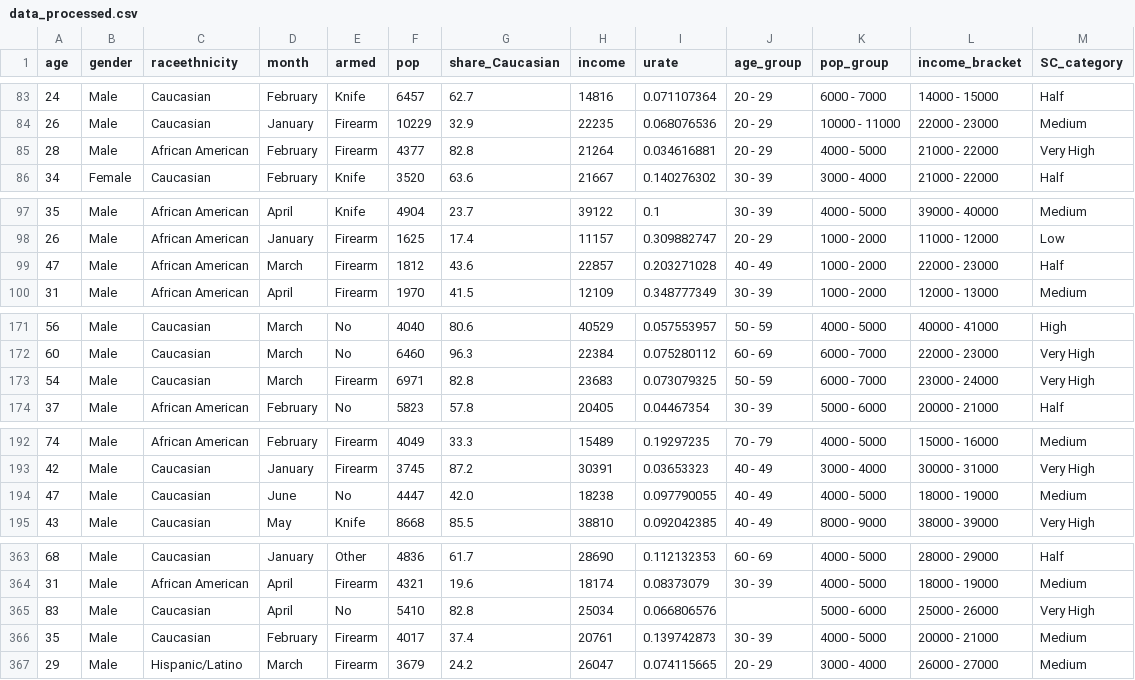
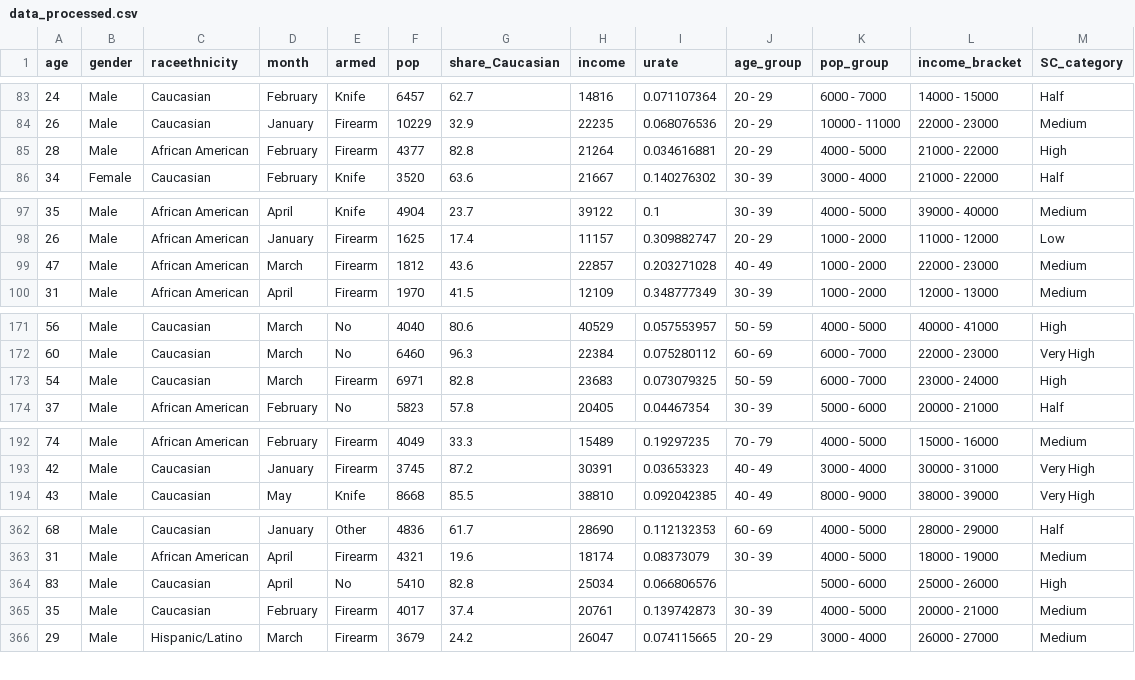
Before and after one commit to data301-2021-summer2/group30-project, a CSV file: data/processed/data_processed.csv, drawn as a sheet; only a part is shown, gaps mark what is left out; the diff covers the shown part only.

Commit message:
removed rows in month column

```diff
--- a/data/processed/data_processed.csv
+++ b/data/processed/data_processed.csv
@@ -84,3 +84,3 @@ age,gender,raceethnicity,month,armed,pop,share_Caucasian,income,urate,age_group,
 26,Male,Caucasian,January,Firearm,10229,32.9,22235,0.068076536,20 - 29,10000 - 11000,22000 - 23000,Medium
-28,Male,African American,February,Firearm,4377,82.8,21264,0.034616881,20 - 29,4000 - 5000,21000 - 22000,Very High
+28,Male,African American,February,Firearm,4377,82.8,21264,0.034616881,20 - 29,4000 - 5000,21000 - 22000,High
 34,Female,Caucasian,February,Knife,3520,63.6,21667,0.140276302,30 - 39,3000 - 4000,21000 - 22000,Half
@@ -98,3 +98,3 @@ age,gender,raceethnicity,month,armed,pop,share_Caucasian,income,urate,age_group,
 26,Male,African American,January,Firearm,1625,17.4,11157,0.309882747,20 - 29,1000 - 2000,11000 - 12000,Low
-47,Male,African American,March,Firearm,1812,43.6,22857,0.203271028,40 - 49,1000 - 2000,22000 - 23000,Half
+47,Male,African American,March,Firearm,1812,43.6,22857,0.203271028,40 - 49,1000 - 2000,22000 - 23000,Medium
 31,Male,African American,April,Firearm,1970,41.5,12109,0.348777349,30 - 39,1000 - 2000,12000 - 13000,Medium
@@ -172,3 +172,3 @@ age,gender,raceethnicity,month,armed,pop,share_Caucasian,income,urate,age_group,
 60,Male,Caucasian,March,No,6460,96.3,22384,0.075280112,60 - 69,6000 - 7000,22000 - 23000,Very High
-54,Male,Caucasian,March,Firearm,6971,82.8,23683,0.073079325,50 - 59,6000 - 7000,23000 - 24000,Very High
+54,Male,Caucasian,March,Firearm,6971,82.8,23683,0.073079325,50 - 59,6000 - 7000,23000 - 24000,High
 37,Male,African American,February,No,5823,57.8,20405,0.04467354,30 - 39,5000 - 6000,20000 - 21000,Half
@@ -193,3 +193,2 @@ age,gender,raceethnicity,month,armed,pop,share_Caucasian,income,urate,age_group,
 42,Male,Caucasian,January,Firearm,3745,87.2,30391,0.03653323,40 - 49,3000 - 4000,30000 - 31000,Very High
-47,Male,Caucasian,June,No,4447,42.0,18238,0.097790055,40 - 49,4000 - 5000,18000 - 19000,Medium
 43,Male,Caucasian,May,Knife,8668,85.5,38810,0.092042385,40 - 49,8000 - 9000,38000 - 39000,Very High
@@ -364,3 +363,3 @@ age,gender,raceethnicity,month,armed,pop,share_Caucasian,income,urate,age_group,
 31,Male,African American,April,Firearm,4321,19.6,18174,0.08373079,30 - 39,4000 - 5000,18000 - 19000,Medium
-83,Male,Caucasian,April,No,5410,82.8,25034,0.066806576,,5000 - 6000,25000 - 26000,Very High
+83,Male,Caucasian,April,No,5410,82.8,25034,0.066806576,,5000 - 6000,25000 - 26000,High
 35,Male,Caucasian,February,Firearm,4017,37.4,20761,0.139742873,30 - 39,4000 - 5000,20000 - 21000,Medium
```
Also changed, not shown: 1 edited cell elsewhere in this file, 3 other files.
